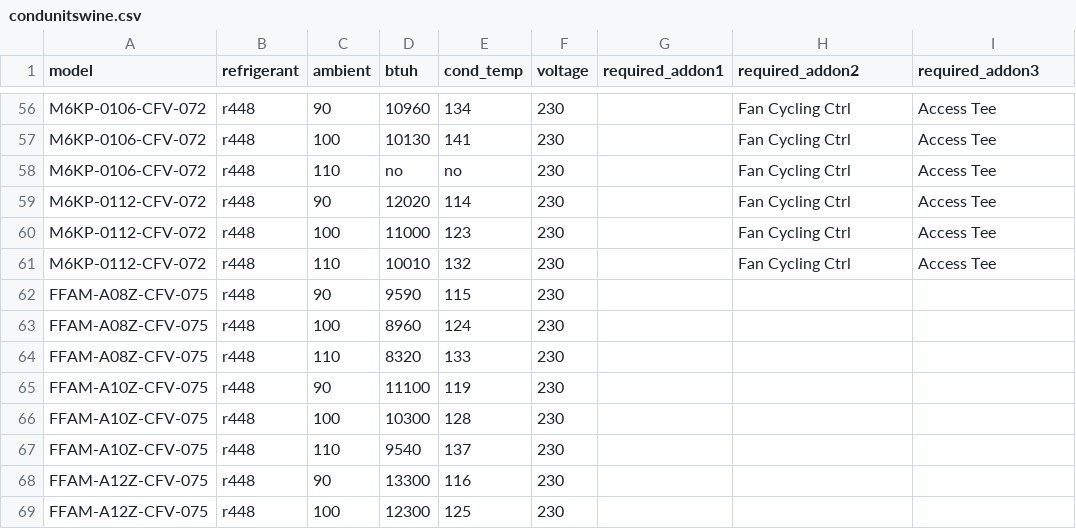
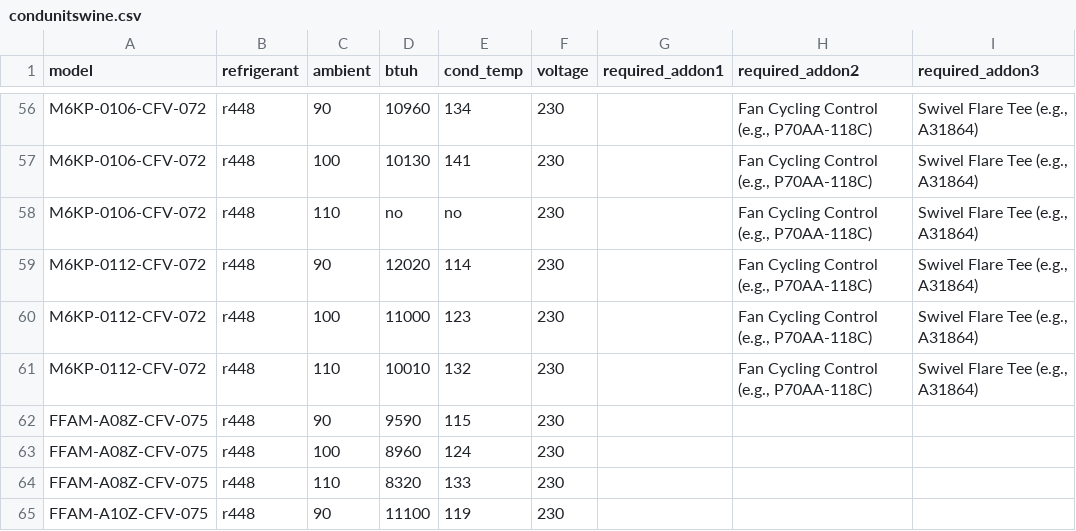
Before and after one commit to dhandford/wine-select, a CSV file: condunitswine.csv, drawn as a sheet; only a part is shown, gaps mark what is left out; the shorter side is filled out with more unchanged rows; the diff covers the shown part only; the diff names each change by its address in the sheet, - before the commit and + after, or states it on an @@ line.

Commit message:
Enhance addon descriptions in condunitswine.csv
Updated required_addon fields with detailed descriptions for various models.

```diff
--- a/condunitswine.csv
+++ b/condunitswine.csv
-H56:H61 (required_addon2): Fan Cycling Ctrl
+H56:H61 (required_addon2): Fan Cycling Control (e.g., P70AA-118C)
-I56:I61 (required_addon3): Access Tee
+I56:I61 (required_addon3): Swivel Flare Tee (e.g., A31864)
```
Also changed, not shown: 147 edited cells elsewhere in this file.
